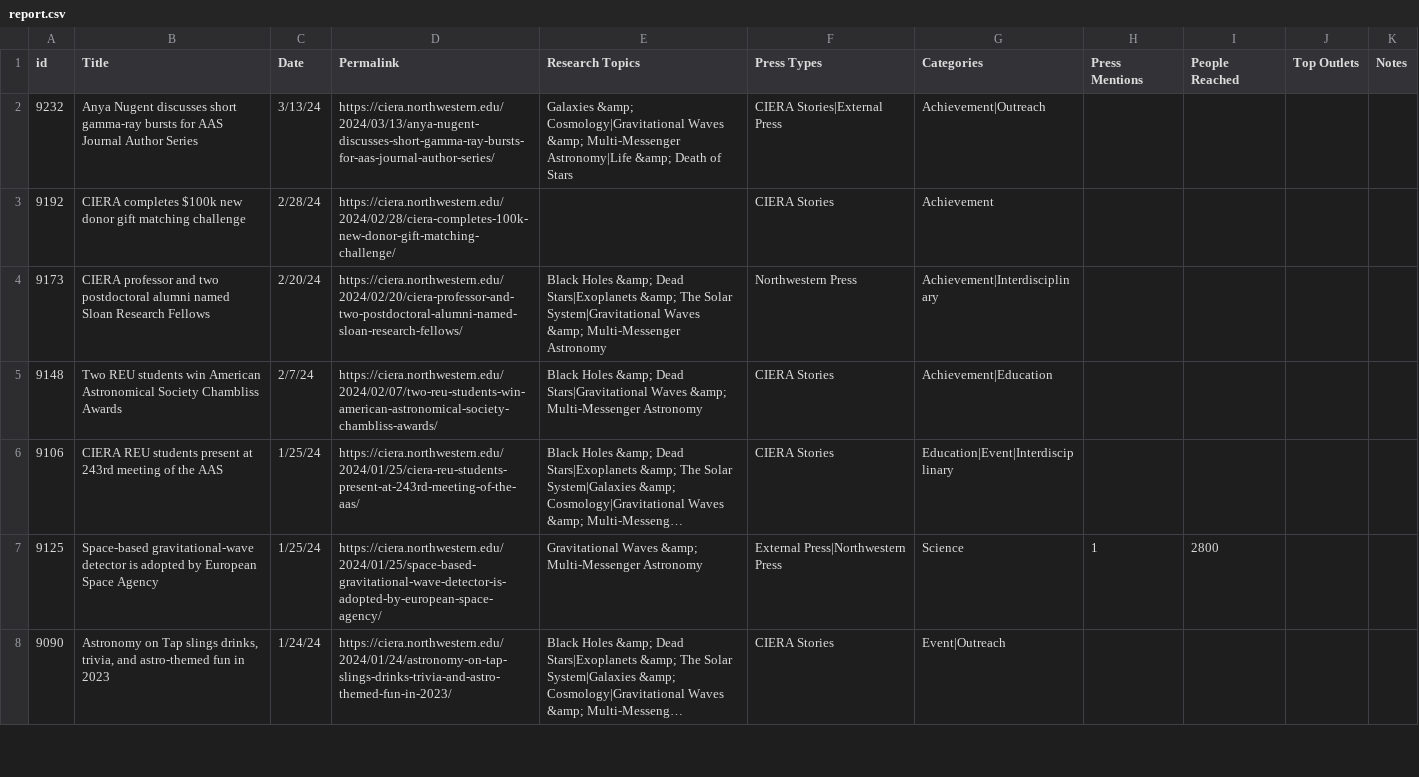
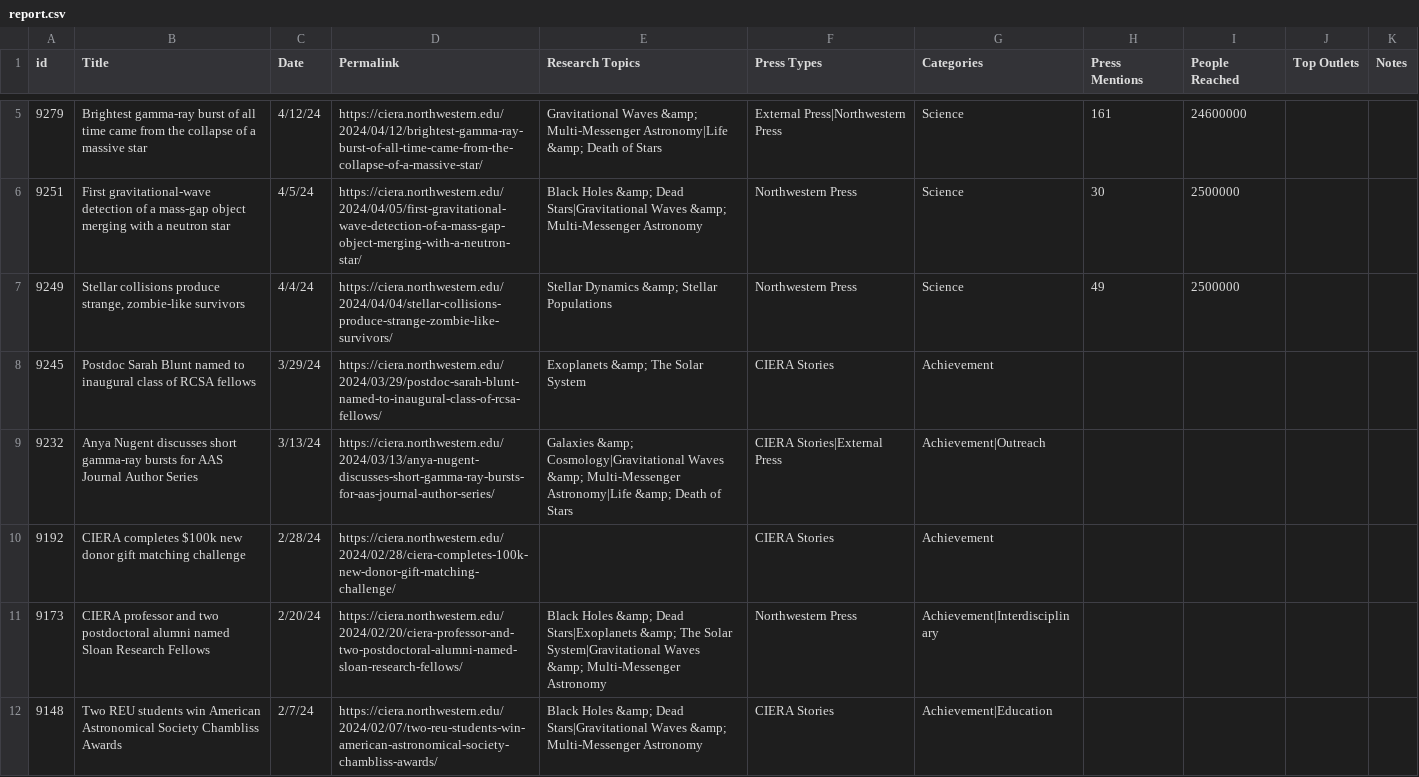
Before and after one commit to CIERA-Northwestern/press-dash, a CSV file: press_dash_lib/report.csv, drawn as a sheet; only a part is shown, gaps mark what is left out; the shorter side is filled out with more unchanged rows; long unchanged cells end in …; the diff covers the shown part only; the diff names each change by its address in the sheet, - before the commit and + after, or states it on an @@ line.

Commit message:
Add files via upload

```diff
--- a/press_dash_lib/report.csv
+++ b/press_dash_lib/report.csv
+row 5: 9279 | Brightest gamma-ray burst of all time came from the collapse of a massive star | 4/12/24 | https://ciera.northwestern.edu/2024/04/12/brightest-gamma-ray-burst-of-all-time-came-from-the-collapse-of-a-massive-star/ | Gravitational Waves &amp; Multi-Messenger Astronomy|Life &amp; Death of Stars | External Press|Northwestern Press | Science | 161 | 24600000
+row 6: 9251 | First gravitational-wave detection of a mass-gap object merging with a neutron star | 4/5/24 | https://ciera.northwestern.edu/2024/04/05/first-gravitational-wave-detection-of-a-mass-gap-object-merging-with-a-neutron-star/ | Black Holes &amp; Dead Stars|Gravitational Waves &amp; Multi-Messenger Astronomy | Northwestern Press | Science | 30 | 2500000
+row 7: 9249 | Stellar collisions produce strange, zombie-like survivors | 4/4/24 | https://ciera.northwestern.edu/2024/04/04/stellar-collisions-produce-strange-zombie-like-survivors/ | Stellar Dynamics &amp; Stellar Populations | Northwestern Press | Science | 49 | 2500000
+row 8: 9245 | Postdoc Sarah Blunt named to inaugural class of RCSA fellows | 3/29/24 | https://ciera.northwestern.edu/2024/03/29/postdoc-sarah-blunt-named-to-inaugural-class-of-rcsa-fellows/ | Exoplanets &amp; The Solar System | CIERA Stories | Achievement
```
Also changed, not shown: 3 added rows and 2 edited cells elsewhere in this file.
